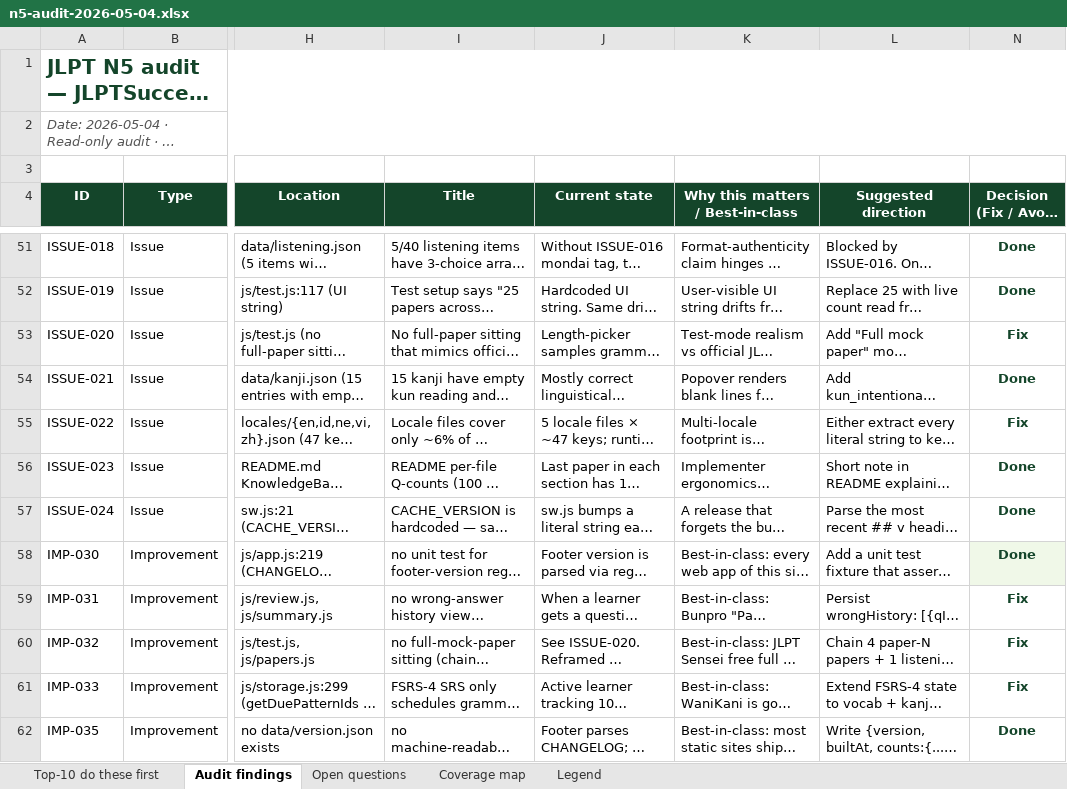
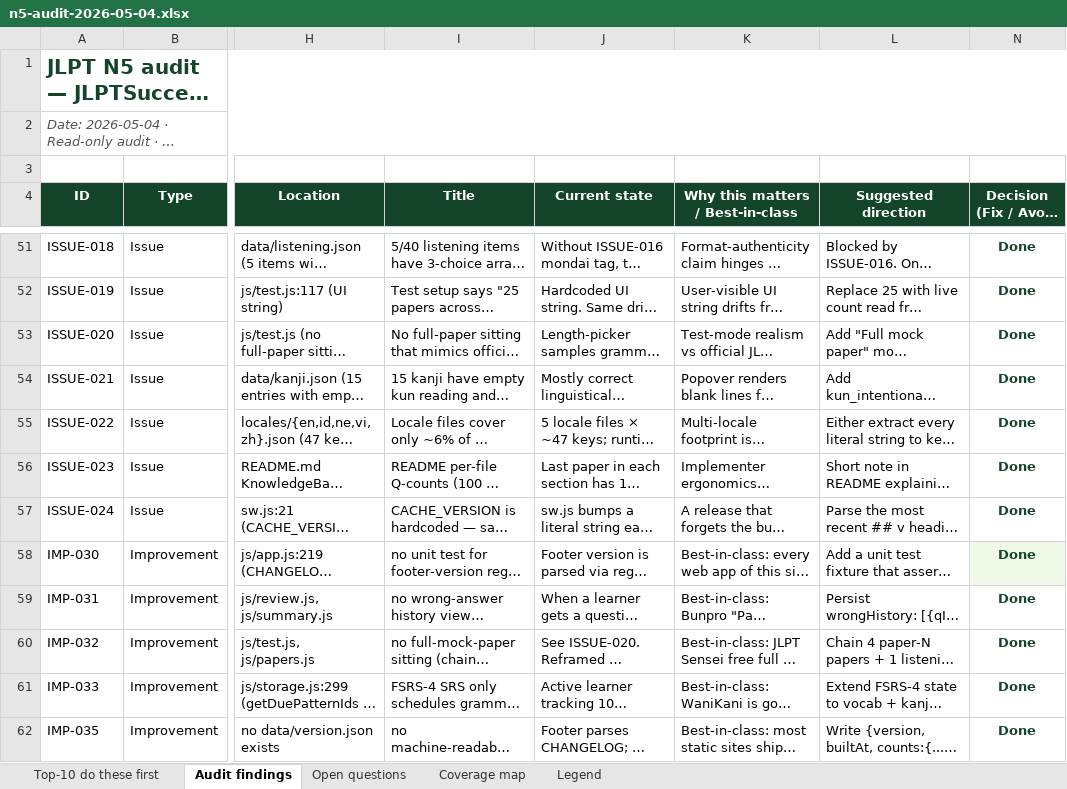
Before and after one commit to gauravaccentureproducts/JLPTSuccess, an Excel workbook: N5/feedback/n5-audit-2026-05-04.xlsx, sheet Audit findings, drawn as a sheet; only a part is shown, gaps mark what is left out; long unchanged cells end in …; values as stored, in another font and other column widths than the file's, no borders; the diff covers the shown part only; the diff names each change by its address in the sheet, - before the commit and + after, or states it on an @@ line.

```diff
--- a/N5/feedback/n5-audit-2026-05-04.xlsx (sheet Audit findings)
+++ b/N5/feedback/n5-audit-2026-05-04.xlsx (sheet Audit findings)
-N53 (Decision (Fix / Avoid / Defer)): Fix
+N53 (Decision (Fix / Avoid / Defer)): Done
-N55 (Decision (Fix / Avoid / Defer)): Fix
+N55 (Decision (Fix / Avoid / Defer)): Done
-N59:N61 (Decision (Fix / Avoid / Defer)): Fix
+N59:N61 (Decision (Fix / Avoid / Defer)): Done
```
Also changed, not shown: 15 edited cells elsewhere in this sheet, sheet Open questions, 6 other files.
